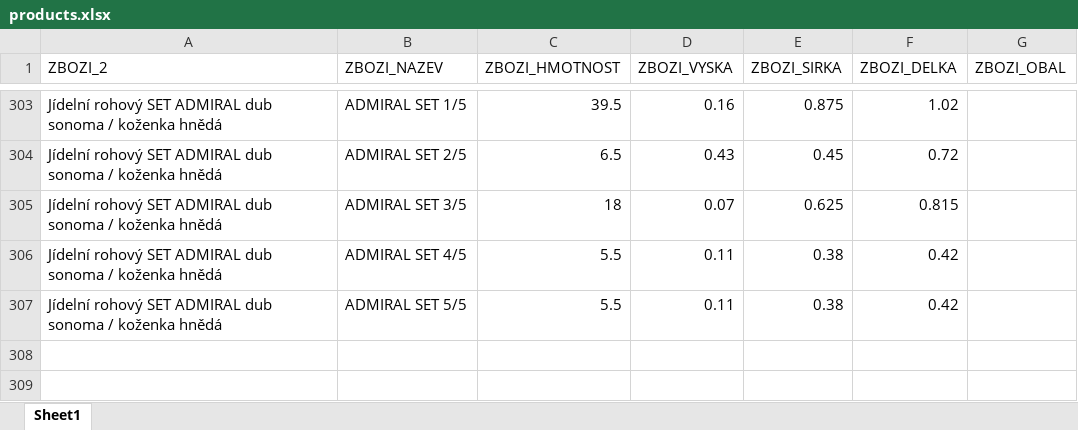
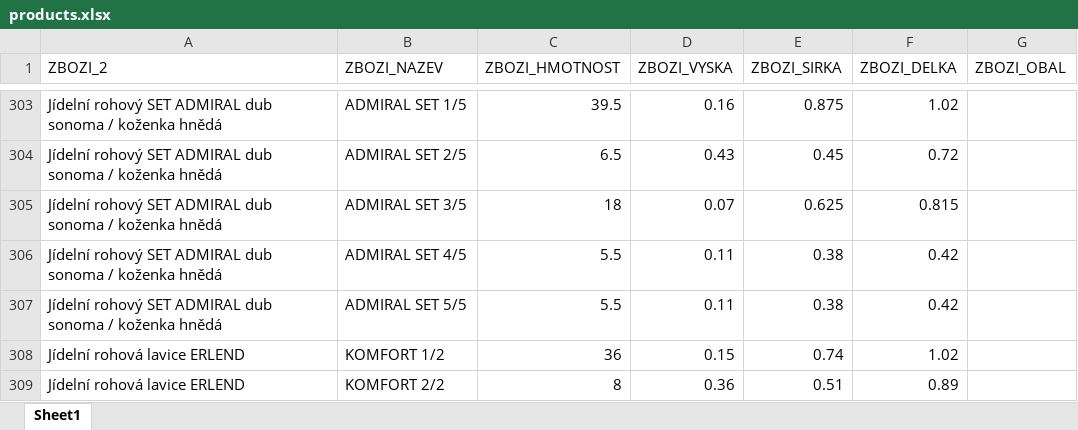
Before and after one commit to xaxamagyar/toptrans-prevodnik, an Excel workbook: products.xlsx, sheet Sheet1, drawn as a sheet; only a part is shown, gaps mark what is left out; values as stored, in another font and other column widths than the file's, no borders; the diff names each change by its address in the sheet, - before the commit and + after, or states it on an @@ line.

Commit message:
Doplněn produkt do Toptrans databáze: Jídelní rohová lavice ERLEND

```diff
--- a/products.xlsx (sheet Sheet1)
+++ b/products.xlsx (sheet Sheet1)
+row 308: Jídelní rohová lavice ERLEND | KOMFORT 1/2 | 36 | 0.15 | 0.74 | 1.02
+row 309: Jídelní rohová lavice ERLEND | KOMFORT 2/2 | 8 | 0.36 | 0.51 | 0.89
```
